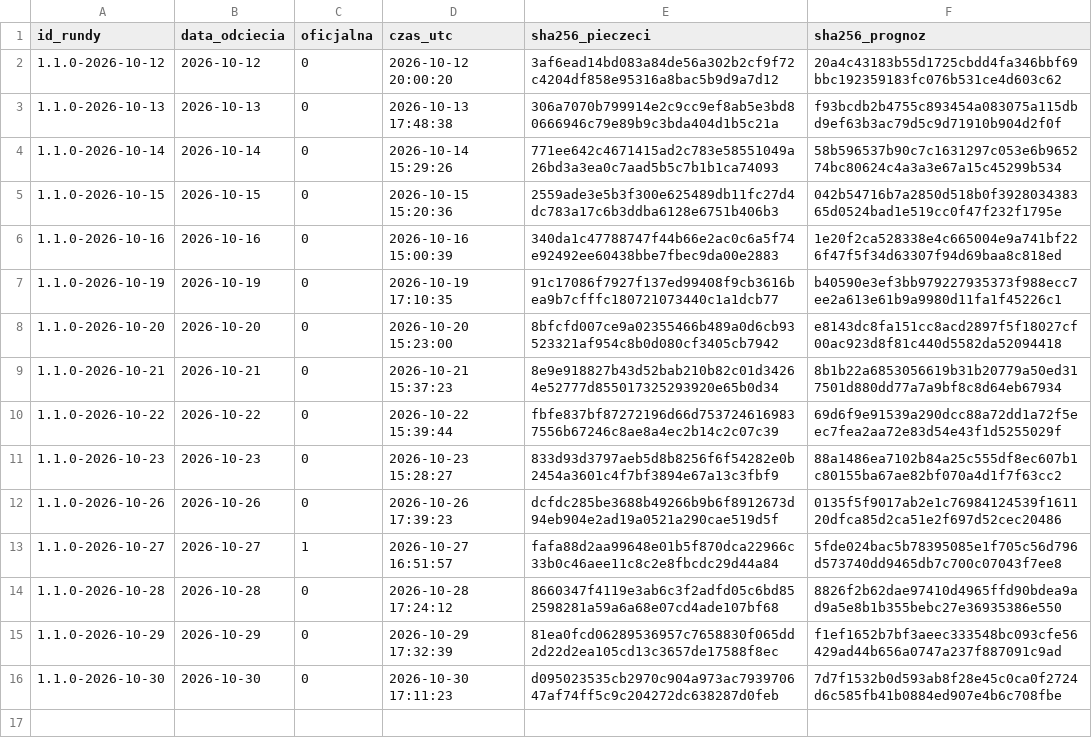
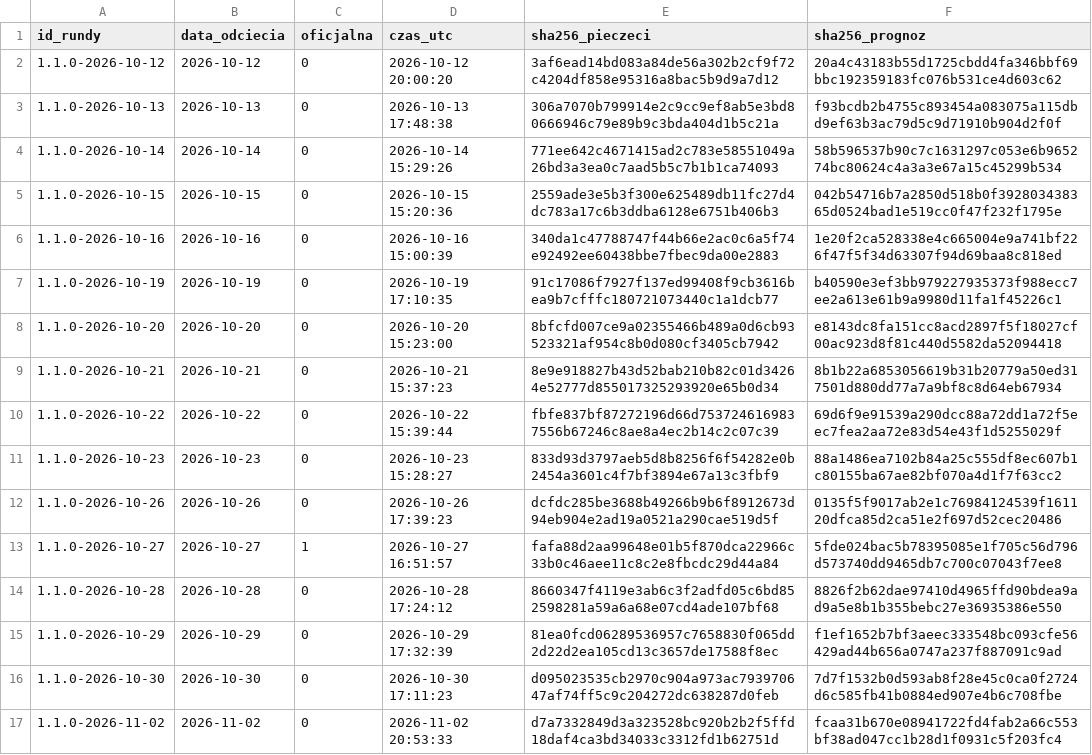
Before and after one commit to jansebastiangrygierzec/prognozy-kursow-pln, a CSV file: rundy.csv, drawn as a sheet.

```diff
--- a/rundy.csv
+++ b/rundy.csv
@@ -16 +16,2 @@ id_rundy,data_odciecia,oficjalna,czas_utc,sha256_pieczeci,sha256_prognoz
 1.1.0-2026-10-30,2026-10-30,0,2026-10-30 17:11:23,d095023535cb2970c904a973ac793970647af74ff5c9c204272dc638287d0feb,7d7f1532b0d593ab8f28e45c0ca0f2724d6c585fb41b0884ed907e4b6c708fbe
+1.1.0-2026-11-02,2026-11-02,0,2026-11-02 20:53:33,d7a7332849d3a323528bc920b2b2f5ffd18daf4ca3bd34033c3312fd1b62751d,fcaa31b670e08941722fd4fab2a66c553bf38ad047cc1b28d1f0931c5f203fc4
```
Also changed, not shown: kursy.csv, 3 other files.
